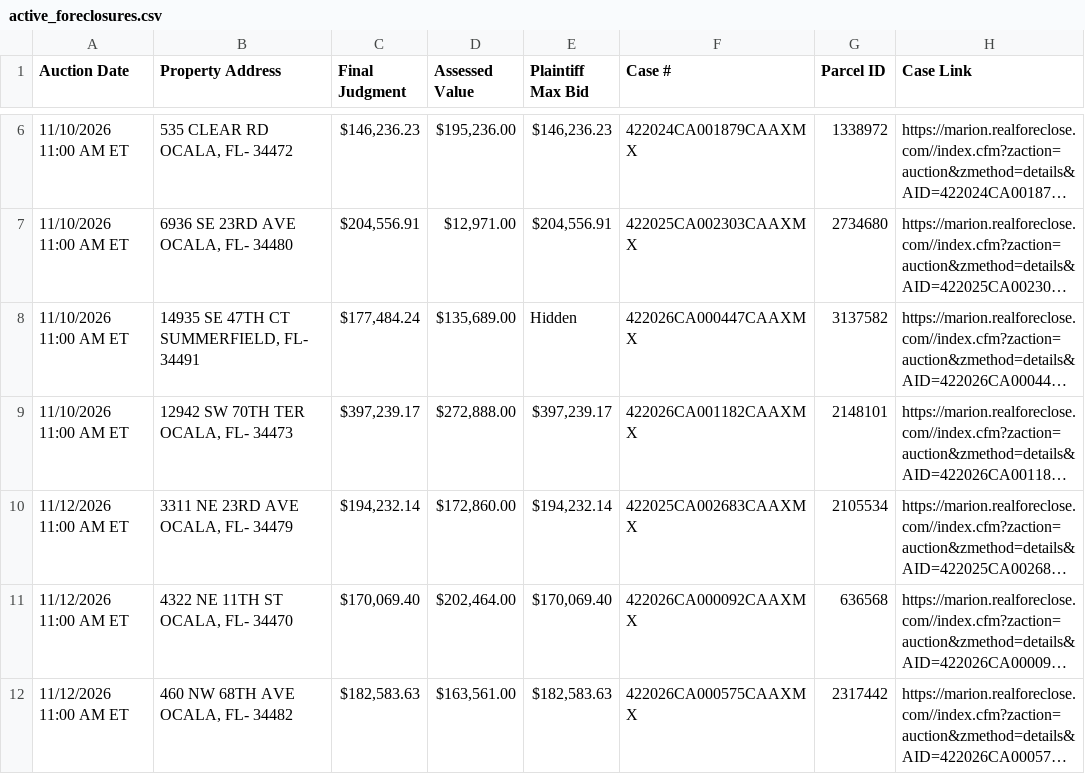
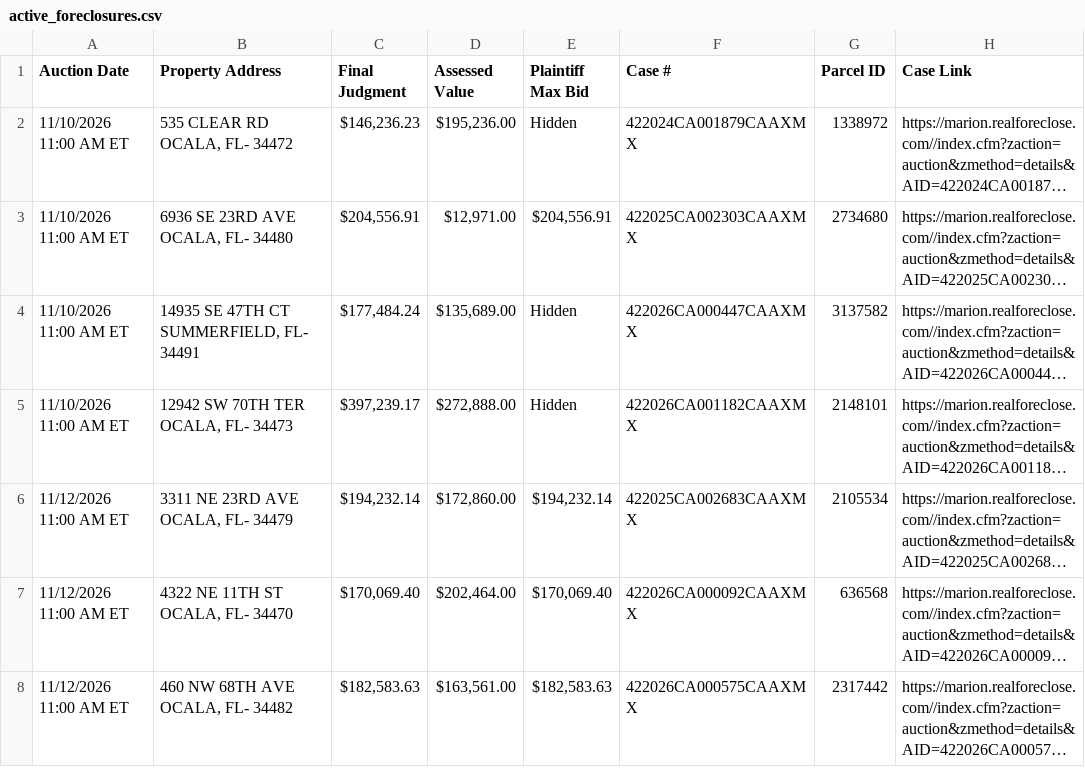
Before and after one commit to figlesias7/realforeclose-marion, a CSV file: data/active_foreclosures.csv, drawn as a sheet; only a part is shown, gaps mark what is left out; long unchanged cells end in …; addresses are those after the commit; the diff covers the shown part only; the diff names each change by its address in the sheet, - before the commit and + after, or states it on an @@ line.

```diff
--- a/data/active_foreclosures.csv
+++ b/data/active_foreclosures.csv
-E2 (Plaintiff Max Bid): $146,236.23
+E2 (Plaintiff Max Bid): Hidden
-E5 (Plaintiff Max Bid): $397,239.17
+E5 (Plaintiff Max Bid): Hidden
```
Also changed, not shown: 5 removed rows and 6 edited cells elsewhere in this file, data/event_log.csv, 3 other files.
